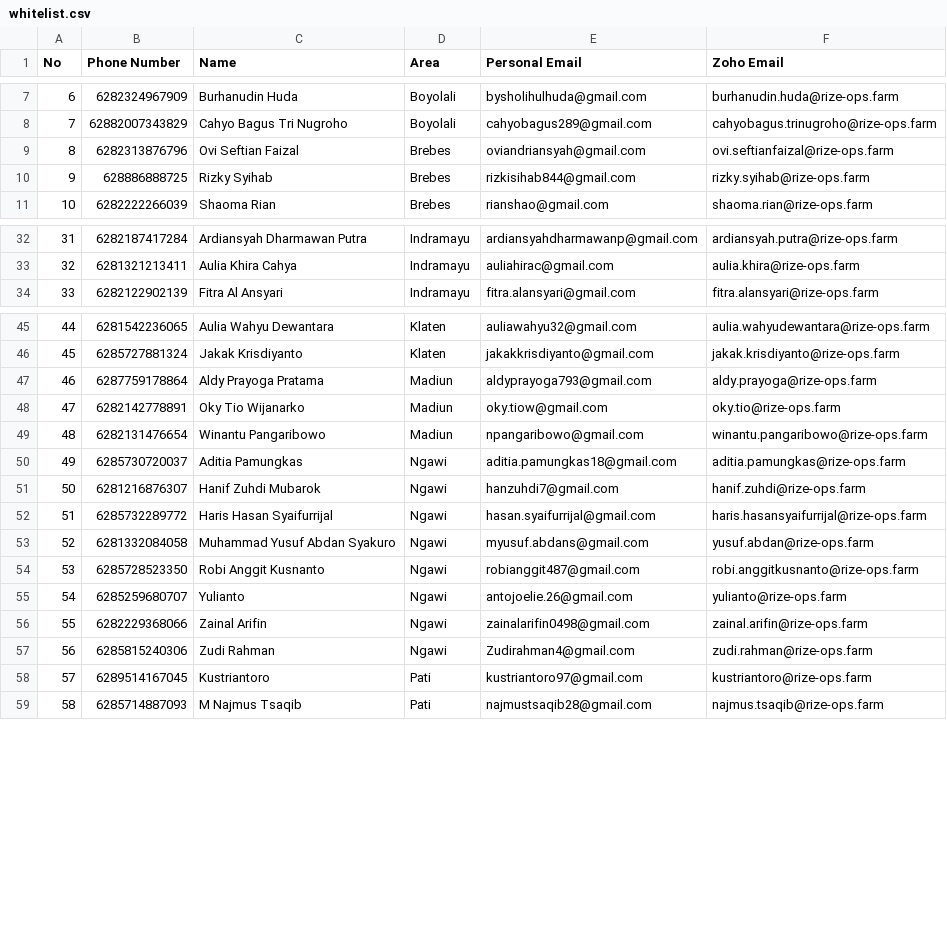
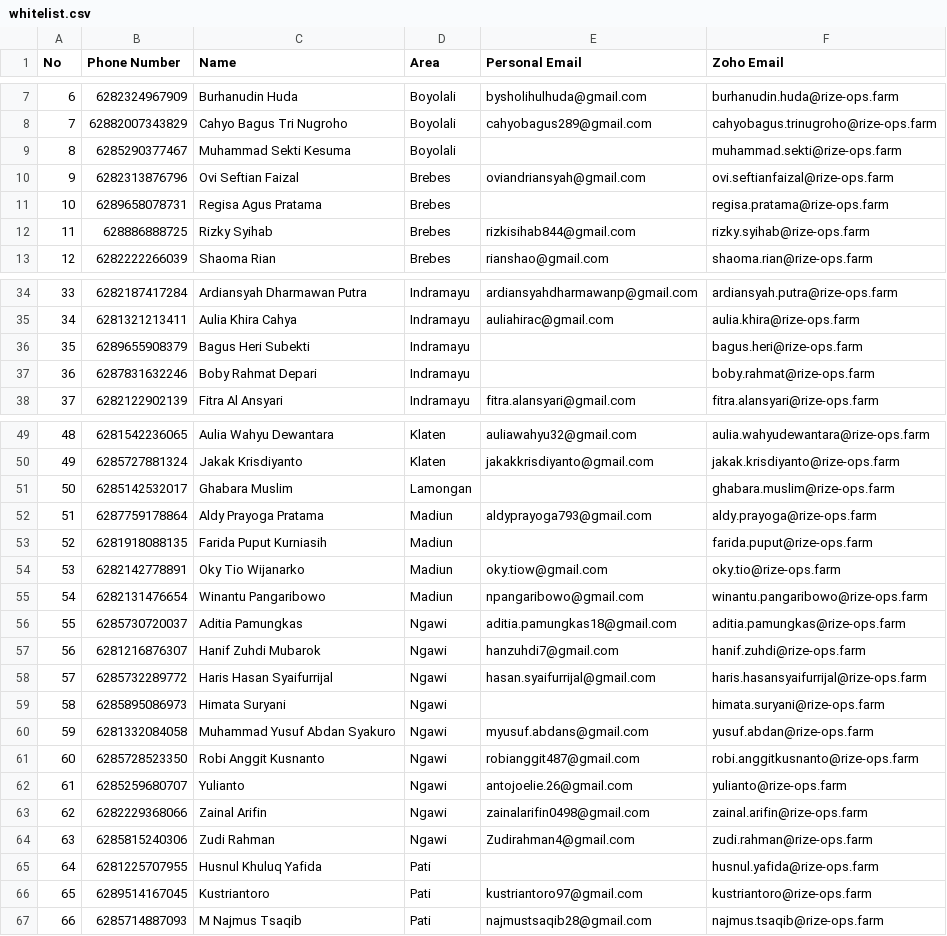
Before and after one commit to yulianazblubis-1001/bug-report-bot, a CSV file: whitelist.csv, drawn as a sheet; only a part is shown, gaps mark what is left out; addresses are those after the commit; the diff covers the shown part only; the diff names each change by its address in the sheet, - before the commit and + after, or states it on an @@ line.

```diff
--- a/whitelist.csv
+++ b/whitelist.csv
+row 9: 8 | 6285290377467 | Muhammad Sekti Kesuma | Boyolali |  | muhammad.sekti@rize-ops.farm
@@ column A (No) renumbered from row 10 down @@
+row 11: 10 | 6289658078731 | Regisa Agus Pratama | Brebes |  | regisa.pratama@rize-ops.farm
+row 36: 35 | 6289655908379 | Bagus Heri Subekti | Indramayu |  | bagus.heri@rize-ops.farm
+row 37: 36 | 6287831632246 | Boby Rahmat Depari | Indramayu |  | boby.rahmat@rize-ops.farm
+row 51: 50 | 6285142532017 | Ghabara Muslim | Lamongan |  | ghabara.muslim@rize-ops.farm
+row 53: 52 | 6281918088135 | Farida Puput Kurniasih | Madiun |  | farida.puput@rize-ops.farm
+row 59: 58 | 6285895086973 | Himata Suryani | Ngawi |  | himata.suryani@rize-ops.farm
+row 65: 64 | 6281225707955 | Husnul Khuluq Yafida | Pati |  | husnul.yafida@rize-ops.farm
```
Also changed, not shown: 1 added row elsewhere in this file, 3 other files.
